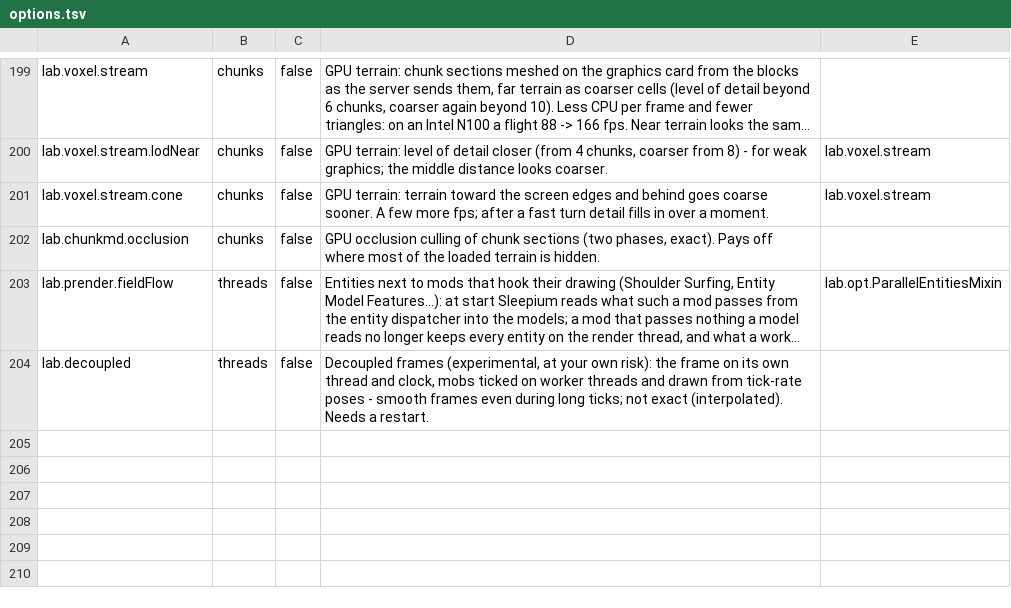
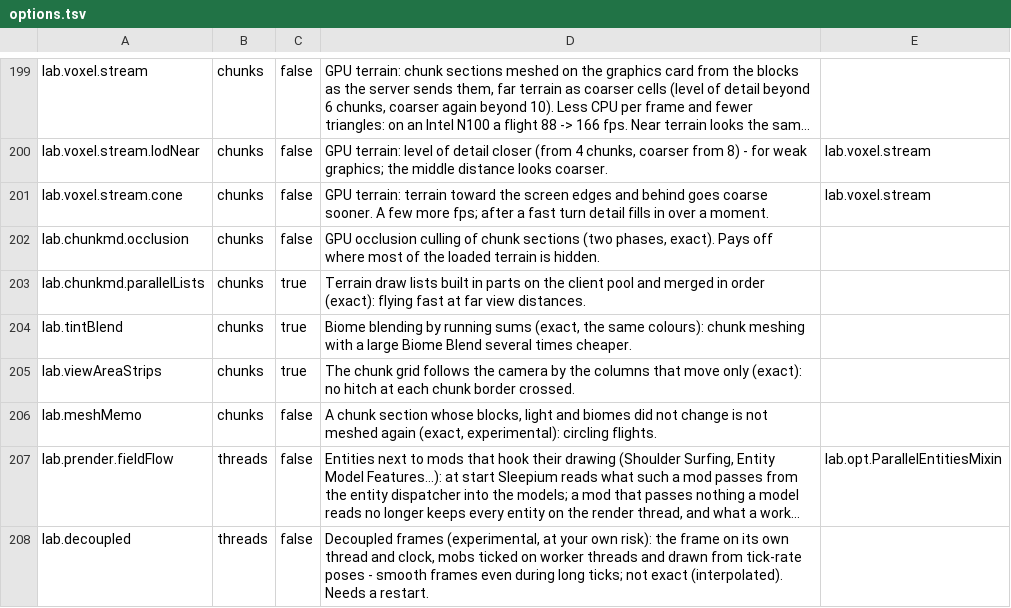
Before and after one commit to ha7gawa/sleepium, a TSV file: src/main/resources/assets/sleepium/options.tsv, drawn as a sheet; only a part is shown, gaps mark what is left out; long unchanged cells end in …; the diff names each change by its address in the sheet, - before the commit and + after, or states it on an @@ line.

```diff
--- a/src/main/resources/assets/sleepium/options.tsv
+++ b/src/main/resources/assets/sleepium/options.tsv
+row 203: lab.chunkmd.parallelLists | chunks | true | Terrain draw lists built in parts on the client pool and merged in order (exact): flying fast at far view distances.
+row 204: lab.tintBlend | chunks | true | Biome blending by running sums (exact, the same colours): chunk meshing with a large Biome Blend several times cheaper.
+row 205: lab.viewAreaStrips | chunks | true | The chunk grid follows the camera by the columns that move only (exact): no hitch at each chunk border crossed.
+row 206: lab.meshMemo | chunks | false | A chunk section whose blocks, light and biomes did not change is not meshed again (exact, experimental): circling flights.
```
Also changed, not shown: 1 other file.
